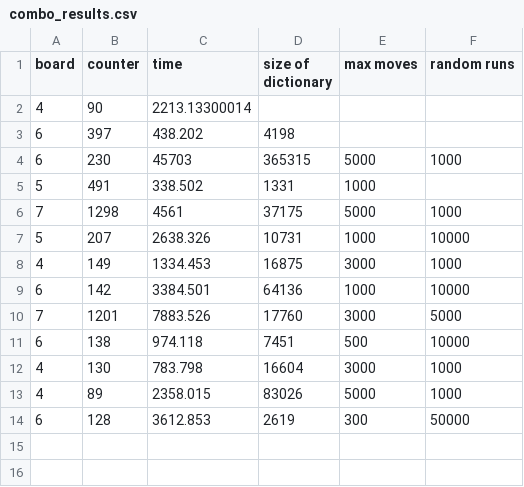
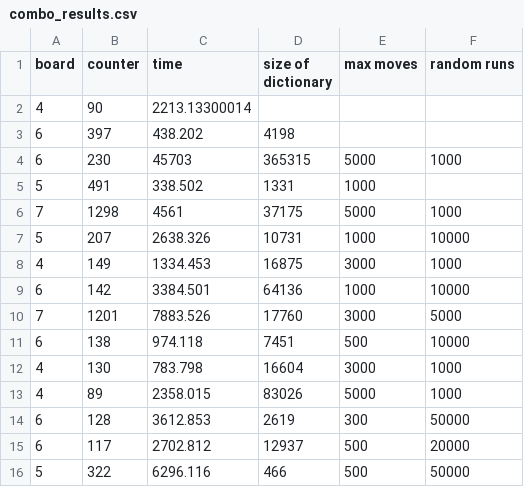
Before and after one commit to ElineJ/TeamFEW, a CSV file: results/combo_results.csv, drawn as a sheet.

Commit message:
Update combo_results.csv

```diff
--- a/results/combo_results.csv
+++ b/results/combo_results.csv
@@ -14 +14,3 @@ board, counter, time, size of dictionary, max moves, random runs
 6, 128, 3612.853, 2619, 300, 50000
+6, 117, 2702.812, 12937, 500, 20000
+5, 322, 6296.116, 466, 500, 50000
```
